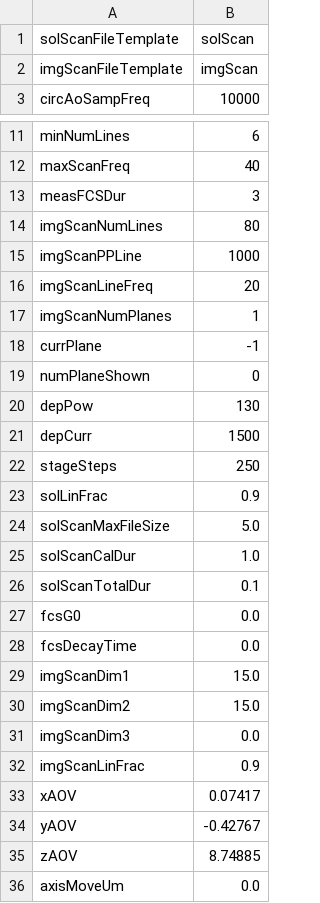
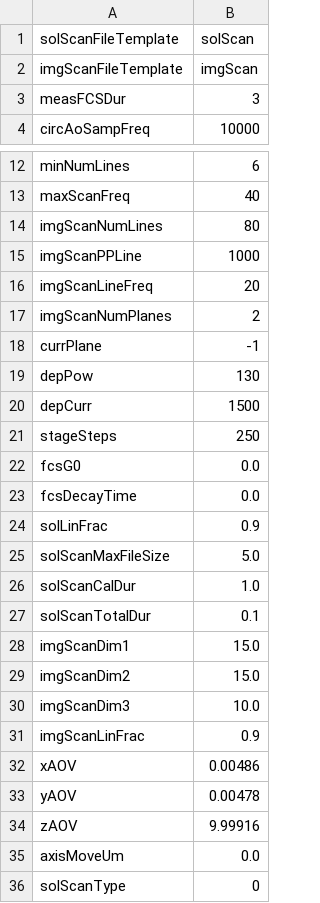
Before and after one commit to Th3Tr00p3r/gSTED-sFCS, a CSV file: settings/loadouts/default_loadout.csv, drawn as a sheet; only a part is shown, gaps mark what is left out; the shorter side is filled out with more unchanged rows.

Commit message:
work in progress - building scan image data - issue with counts

```diff
--- a/settings/loadouts/default_loadout.csv
+++ b/settings/loadouts/default_loadout.csv
@@ -2,2 +2,3 @@ solScanFileTemplate,solScan
 imgScanFileTemplate,imgScan
+measFCSDur,3
 circAoSampFreq,10000
@@ -12,3 +13,2 @@ minNumLines,6
 maxScanFreq,40
-measFCSDur,3
 imgScanNumLines,80
@@ -16,5 +16,4 @@ imgScanPPLine,1000
 imgScanLineFreq,20
-imgScanNumPlanes,1
+imgScanNumPlanes,2
 currPlane,-1
-numPlaneShown,0
 depPow,130
@@ -22,2 +21,4 @@ depCurr,1500
 stageSteps,250
+fcsG0,0.0
+fcsDecayTime,0.0
 solLinFrac,0.9
@@ -26,11 +27,9 @@ solScanCalDur,1.0
 solScanTotalDur,0.1
-fcsG0,0.0
-fcsDecayTime,0.0
 imgScanDim1,15.0
 imgScanDim2,15.0
-imgScanDim3,0.0
+imgScanDim3,10.0
 imgScanLinFrac,0.9
-xAOV,0.07417
-yAOV,-0.42767
-zAOV,8.74885
+xAOV,0.00486
+yAOV,0.00478
+zAOV,9.99916
 axisMoveUm,0.0
```
Also changed, not shown: 5 other files.
